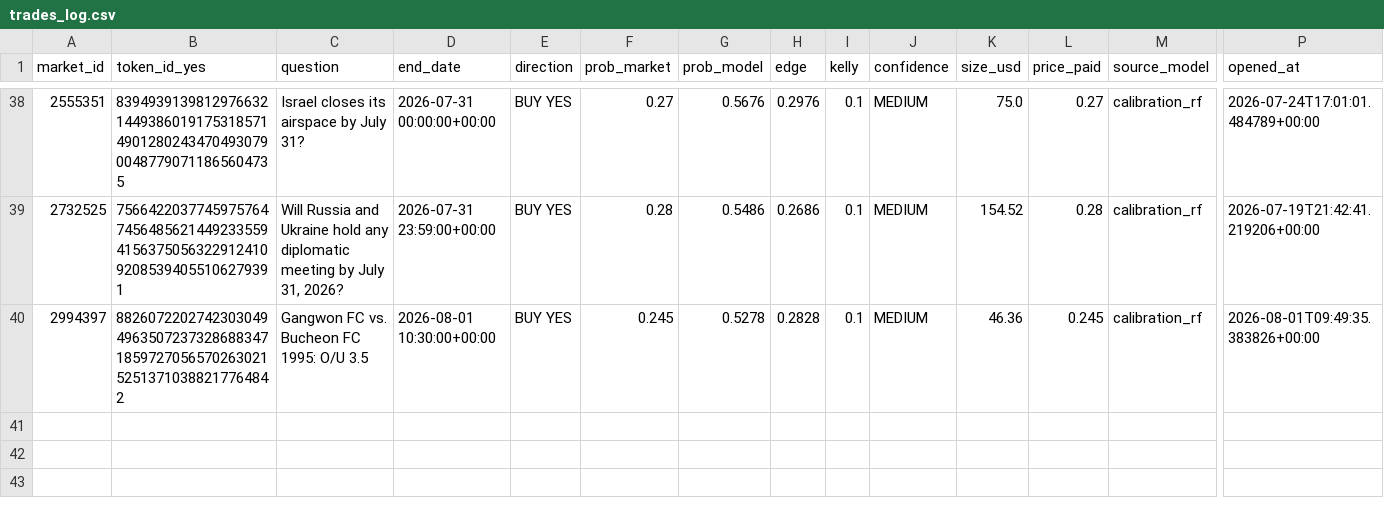
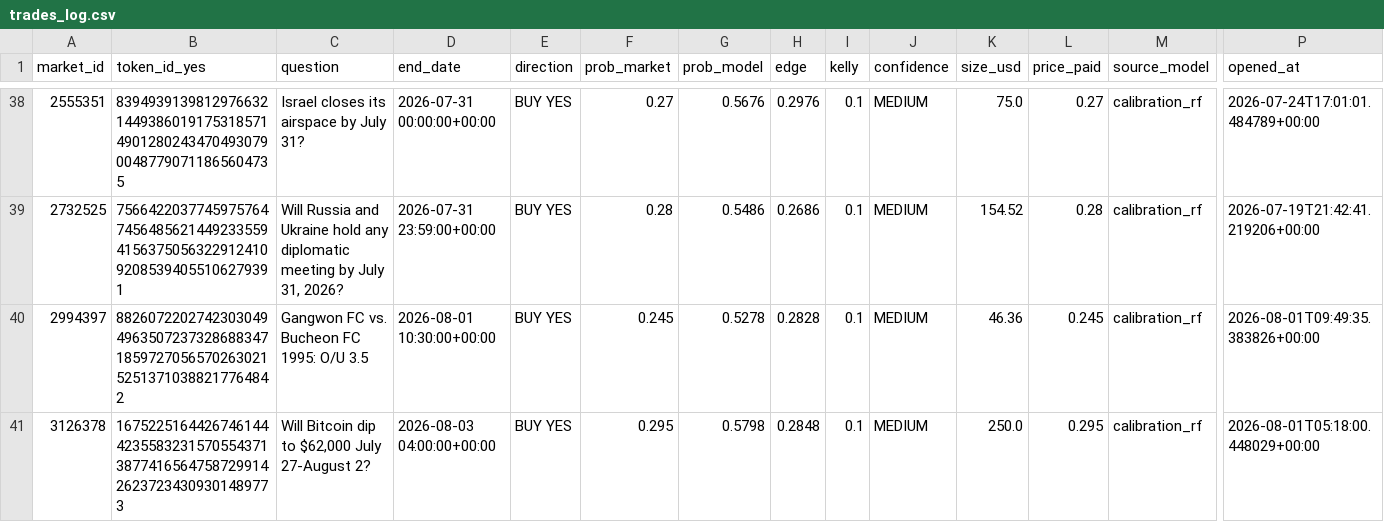
Before and after one commit to BallesJr/polymarket-edge-model, a CSV file: data/trades_log.csv, drawn as a sheet; only a part is shown, gaps mark what is left out; rows hold the shown columns only; the diff names each change by its address in the sheet, - before the commit and + after, or states it on an @@ line.

```diff
--- a/data/trades_log.csv
+++ b/data/trades_log.csv
+row 41: 3126378 | 16752251644267461444235583231570554371387741656475872991426237234309301489773 | Will Bitcoin dip to $62,000 July 27-August 2? | 2026-08-03 04:00:00+00:00 | BUY YES | 0.295 | 0.5798 | 0.2848 | 0.1 | MEDIUM | 250.0 | 0.295 | calibration_rf | 2026-08-01T05:18:00.448029+00:00
```
Also changed, not shown: 2 other files.
